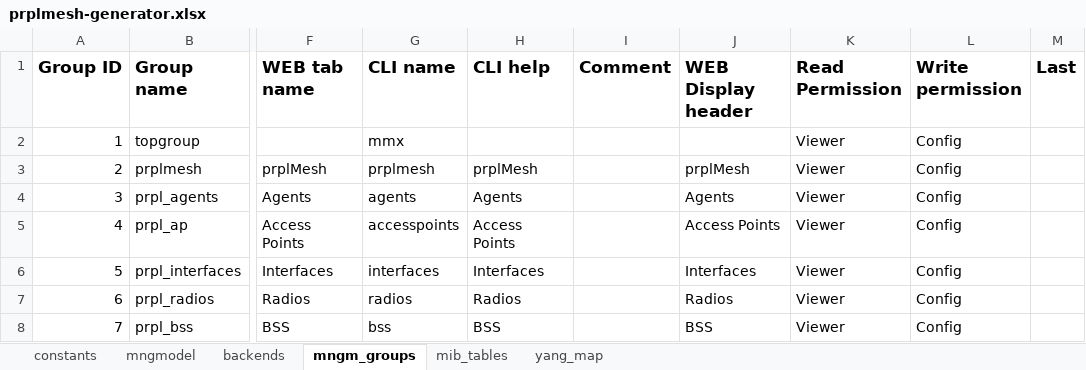
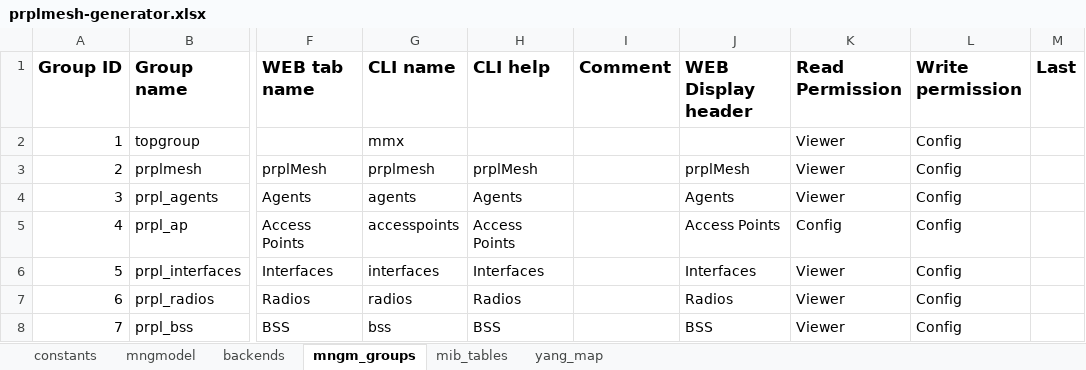
Before and after one commit to InangoSystems/feed-mmx, an Excel workbook: customers/inango-prplmesh-en/model/prplmesh-generator.xlsx, sheet mngm_groups, drawn as a sheet; only a part is shown, gaps mark what is left out; values as stored, in another font and other column widths than the file's, no borders; the diff names each change by its address in the sheet, - before the commit and + after, or states it on an @@ line.

```diff
--- a/customers/inango-prplmesh-en/model/prplmesh-generator.xlsx (sheet mngm_groups)
+++ b/customers/inango-prplmesh-en/model/prplmesh-generator.xlsx (sheet mngm_groups)
-K5 (Read Permission): Viewer
+K5 (Read Permission): Config
```
Also changed, not shown: sheet mngmodel.
